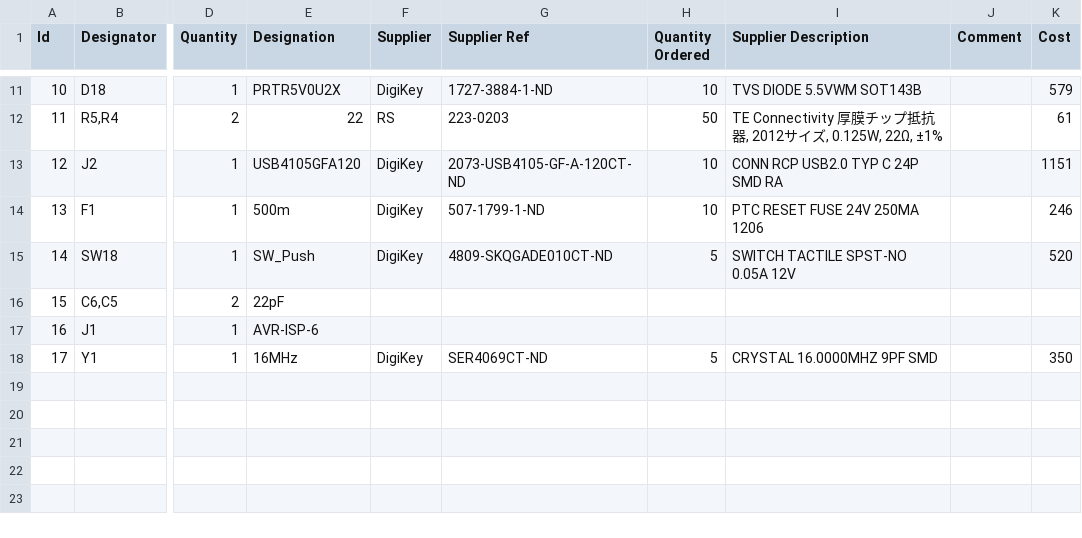
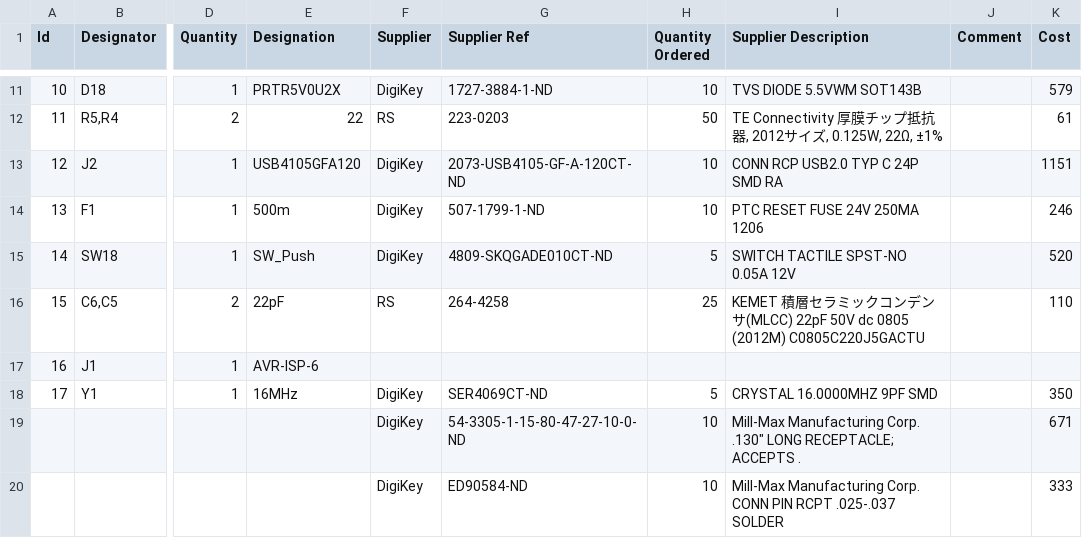
Before and after one commit to burbschat/hmkb65alps, a CSV file: test_numblock_pcb/parts/test_numblock_pcb.csv, drawn as a sheet; only a part is shown, gaps mark what is left out; rows hold the shown columns only; the diff covers the shown part only; the diff names each change by its address in the sheet, - before the commit and + after, or states it on an @@ line.

Commit message:
update some bom things
not what I actually ordered for the most part, number of components is
may differ.

```diff
--- a/test_numblock_pcb/parts/test_numblock_pcb.csv
+++ b/test_numblock_pcb/parts/test_numblock_pcb.csv
-F16 (Supplier): (empty)
+F16 (Supplier): RS
-G16 (Supplier Ref): (empty)
+G16 (Supplier Ref): 264-4258
-H16 (Quantity Ordered): (empty)
+H16 (Quantity Ordered): 25
-I16 (Supplier Description): (empty)
+I16 (Supplier Description): KEMET 積層セラミックコンデンサ(MLCC) 22pF 50V dc 0805 (2012M) C0805C220J5GACTU
-K16 (Cost): (empty)
+K16 (Cost): 110
+row 19:  |  |  |  | DigiKey | 54-3305-1-15-80-47-27-10-0-ND | 10 | Mill-Max Manufacturing Corp. .130" LONG RECEPTACLE; ACCEPTS . |  | 671
+row 20:  |  |  |  | DigiKey | ED90584-ND | 10 | Mill-Max Manufacturing Corp. CONN PIN RCPT .025-.037 SOLDER |  | 333
```
Also changed, not shown: 4 added rows and 6 edited cells elsewhere in this file.
